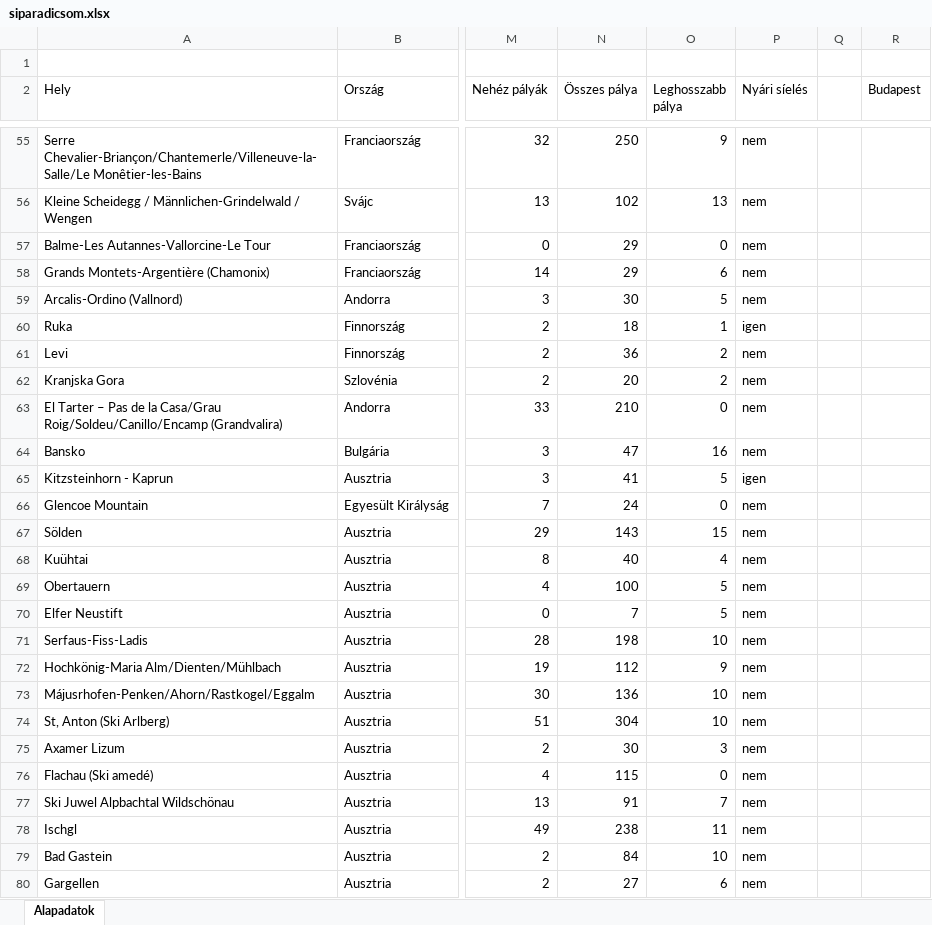
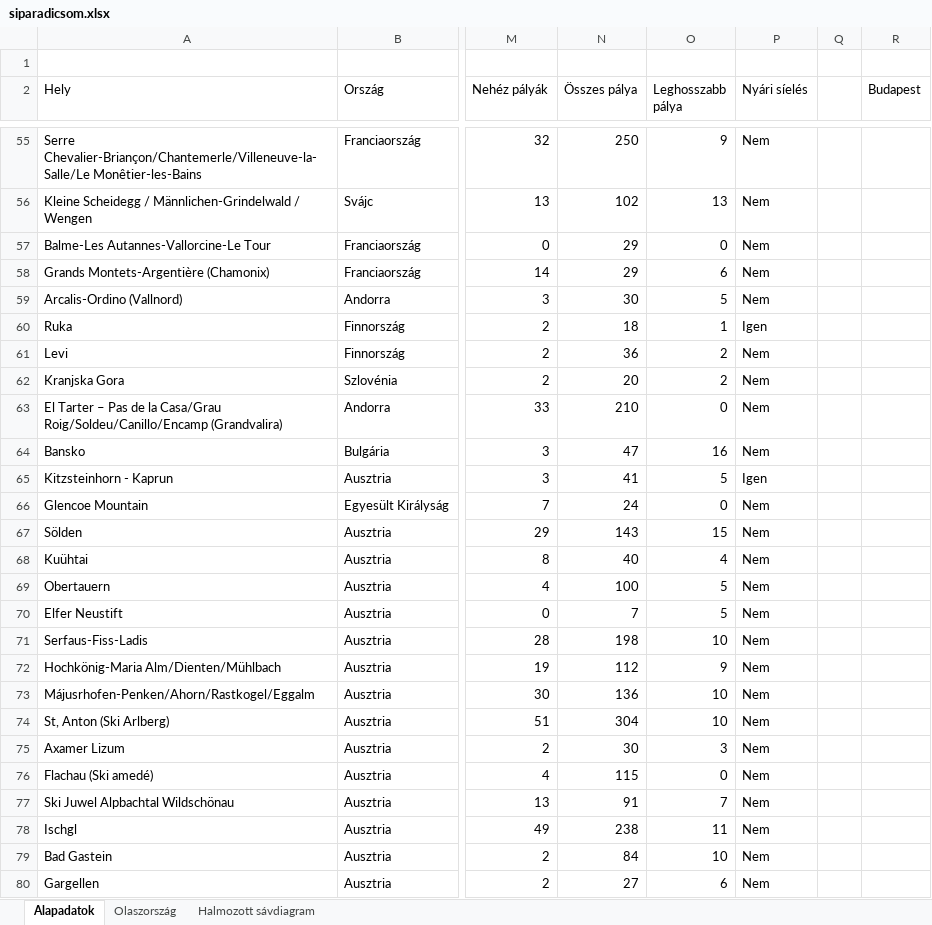
Before and after one commit to Matyi01/emelt_dk, an Excel workbook: 25maj/e_digkultfor_25maj_fl/1B_Siparadicsomok/siparadicsom.xlsx, sheet Alapadatok, drawn as a sheet; only a part is shown, gaps mark what is left out; values as stored, in another font and other column widths than the file's, no borders; the diff covers the shown part only; the diff names each change by its address in the sheet, - before the commit and + after, or states it on an @@ line.

```diff
--- a/25maj/e_digkultfor_25maj_fl/1B_Siparadicsomok/siparadicsom.xlsx (sheet Alapadatok)
+++ b/25maj/e_digkultfor_25maj_fl/1B_Siparadicsomok/siparadicsom.xlsx (sheet Alapadatok)
+sheet tab: Olaszország
+sheet tab: Halmozott sávdiagram
-P55:P59 (Nyári síelés): nem
+P55:P59 (Nyári síelés): Nem
-P60 (Nyári síelés): igen
+P60 (Nyári síelés): Igen
-P61:P64 (Nyári síelés): nem
+P61:P64 (Nyári síelés): Nem
-P65 (Nyári síelés): igen
+P65 (Nyári síelés): Igen
-P66:P80 (Nyári síelés): nem
+P66:P80 (Nyári síelés): Nem
```
Also changed, not shown: 332 edited cells and cell formats elsewhere in this sheet, charts or pictures, 1 other file.
